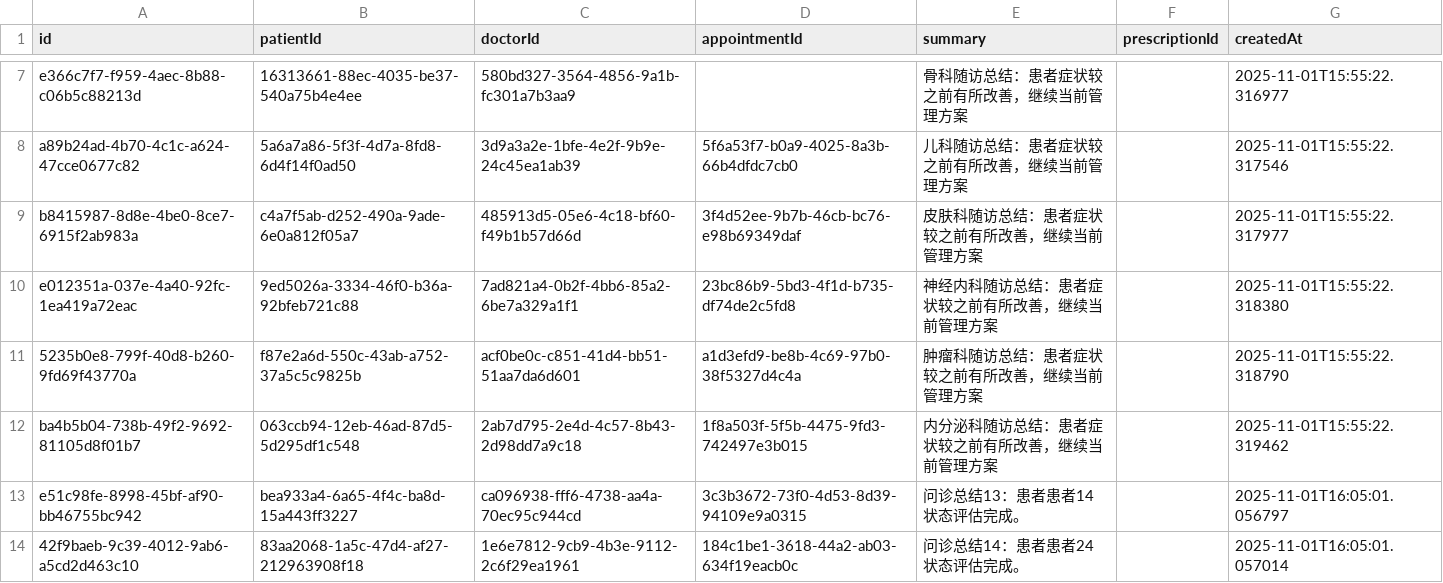
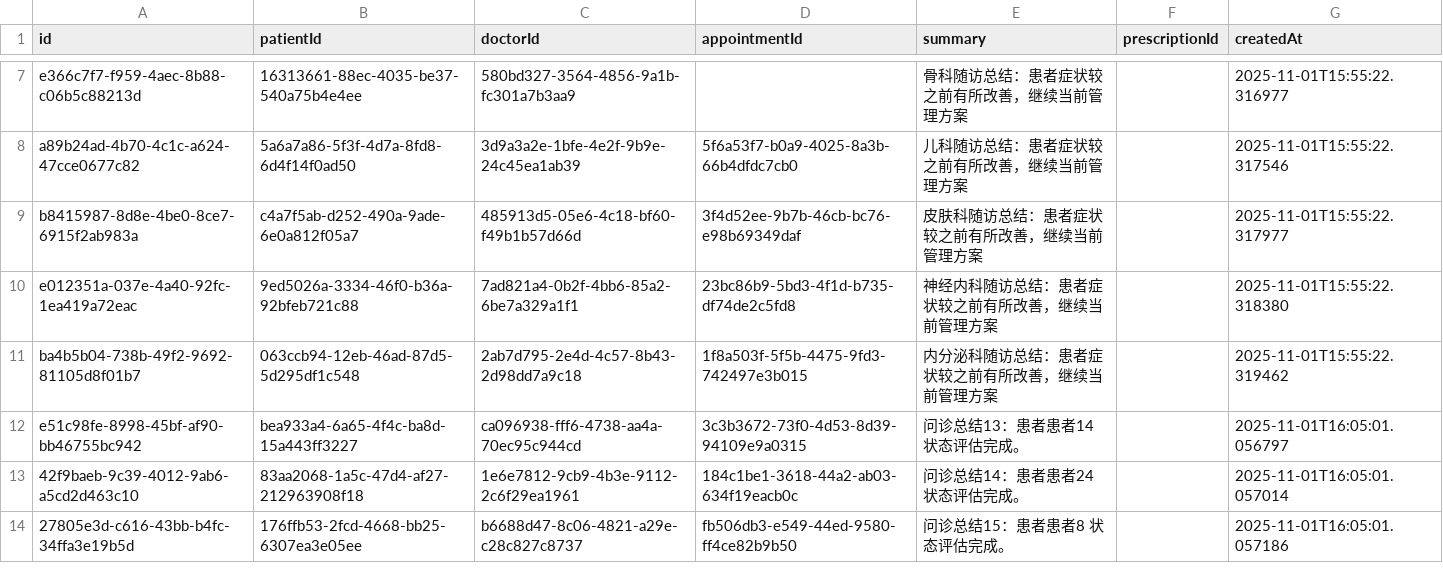
Before and after one commit to Farrran69311/clinic---, a CSV file: data/consultations.csv, drawn as a sheet; only a part is shown, gaps mark what is left out; the shorter side is filled out with more unchanged rows; the diff names each change by its address in the sheet, - before the commit and + after, or states it on an @@ line.

```diff
--- a/data/consultations.csv
+++ b/data/consultations.csv
-row 11: 5235b0e8-799f-40d8-b260-9fd69f43770a | f87e2a6d-550c-43ab-a752-37a5c5c9825b | acf0be0c-c851-41d4-bb51-51aa7da6d601 | a1d3efd9-be8b-4c69-97b0-38f5327d4c4a | 肿瘤科随访总结：患者症状较之前有所改善，继续当前管理方案 |  | 2025-11-01T15:55:22.318790
```
Also changed, not shown: data/appointments.csv, data/medicines.csv, 2 other files.
